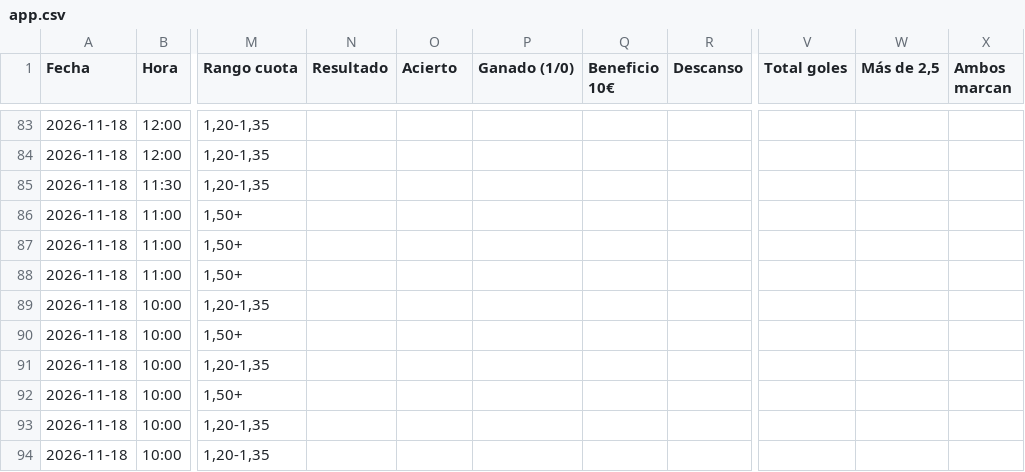
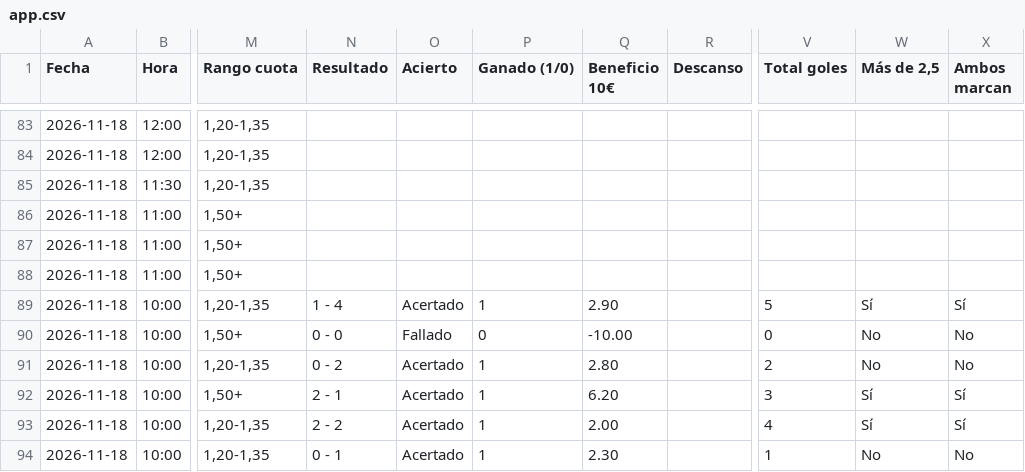
Before and after one commit to angelo4848/angelo-analytics, a CSV file: app.csv, drawn as a sheet; only a part is shown, gaps mark what is left out; the diff covers the shown part only; the diff names each change by its address in the sheet, - before the commit and + after, or states it on an @@ line.

```diff
--- a/app.csv
+++ b/app.csv
-N89 (Resultado): (empty)
+N89 (Resultado): 1 - 4
-O89 (Acierto): (empty)
+O89 (Acierto): Acertado
-P89 (Ganado (1/0)): (empty)
+P89 (Ganado (1/0)): 1
-Q89 (Beneficio 10€): (empty)
+Q89 (Beneficio 10€): 2.90
-V89 (Total goles): (empty)
+V89 (Total goles): 5
-W89 (Más de 2,5): (empty)
+W89 (Más de 2,5): Sí
-X89 (Ambos marcan): (empty)
+X89 (Ambos marcan): Sí
-N90 (Resultado): (empty)
+N90 (Resultado): 0 - 0
-O90 (Acierto): (empty)
+O90 (Acierto): Fallado
-P90 (Ganado (1/0)): (empty)
+P90 (Ganado (1/0)): 0
-Q90 (Beneficio 10€): (empty)
+Q90 (Beneficio 10€): -10.00
-V90 (Total goles): (empty)
+V90 (Total goles): 0
-W90:W91 (Más de 2,5): (empty)
+W90:W91 (Más de 2,5): No
-X90:X91 (Ambos marcan): (empty)
+X90:X91 (Ambos marcan): No
-N91 (Resultado): (empty)
+N91 (Resultado): 0 - 2
-O91:O94 (Acierto): (empty)
+O91:O94 (Acierto): Acertado
-P91:P94 (Ganado (1/0)): (empty)
+P91:P94 (Ganado (1/0)): 1
-Q91 (Beneficio 10€): (empty)
+Q91 (Beneficio 10€): 2.80
-V91 (Total goles): (empty)
+V91 (Total goles): 2
-N92 (Resultado): (empty)
+N92 (Resultado): 2 - 1
-Q92 (Beneficio 10€): (empty)
+Q92 (Beneficio 10€): 6.20
-V92 (Total goles): (empty)
+V92 (Total goles): 3
-W92:W93 (Más de 2,5): (empty)
+W92:W93 (Más de 2,5): Sí
-X92:X93 (Ambos marcan): (empty)
+X92:X93 (Ambos marcan): Sí
-N93 (Resultado): (empty)
+N93 (Resultado): 2 - 2
-Q93 (Beneficio 10€): (empty)
+Q93 (Beneficio 10€): 2.00
-V93 (Total goles): (empty)
+V93 (Total goles): 4
-N94 (Resultado): (empty)
+N94 (Resultado): 0 - 1
-Q94 (Beneficio 10€): (empty)
+Q94 (Beneficio 10€): 2.30
-V94 (Total goles): (empty)
+V94 (Total goles): 1
-W94 (Más de 2,5): (empty)
+W94 (Más de 2,5): No
-X94 (Ambos marcan): (empty)
+X94 (Ambos marcan): No
```
Also changed, not shown: 7 edited cells elsewhere in this file, data/tab_menos35.csv, 1 other file.
